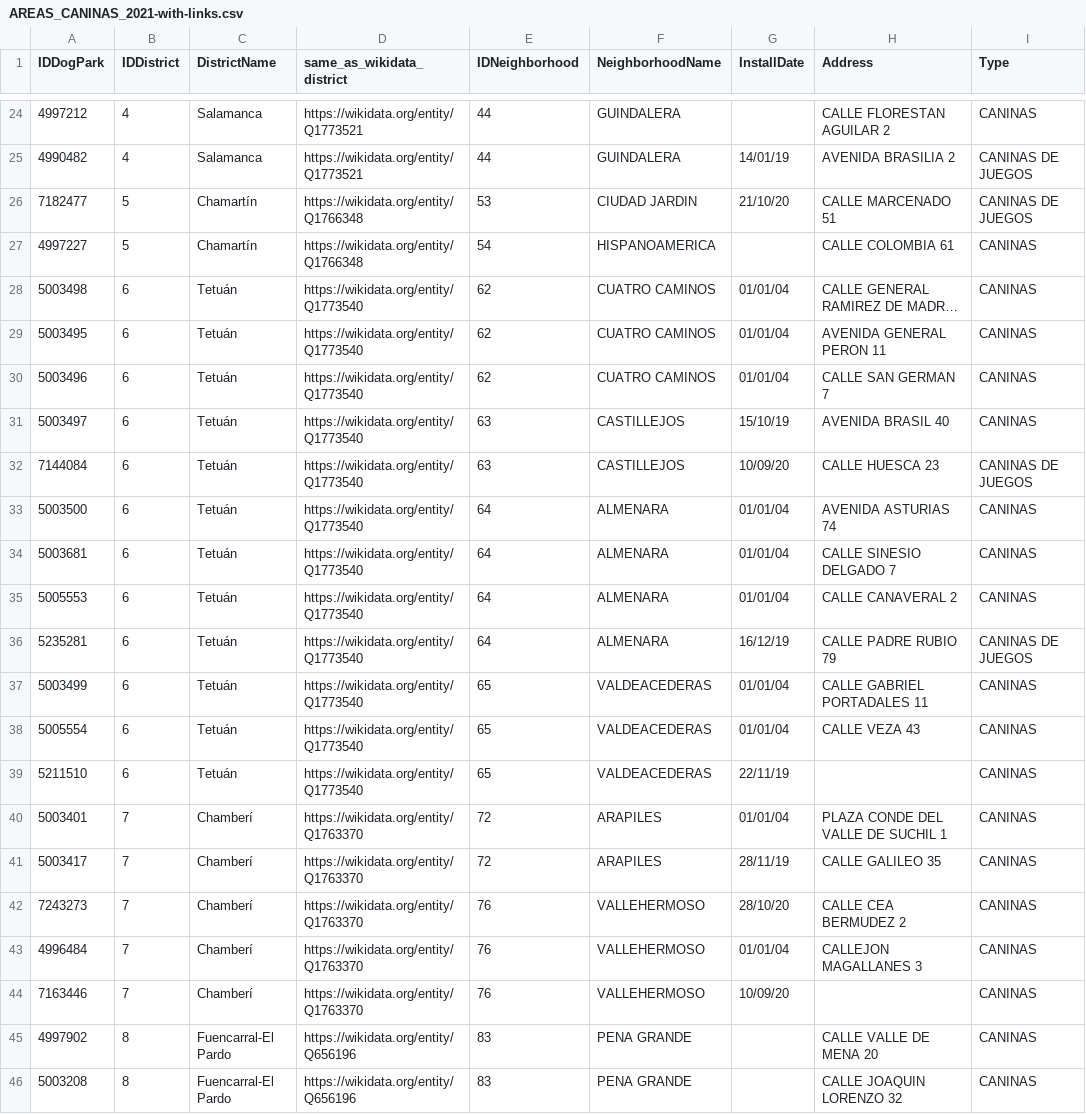
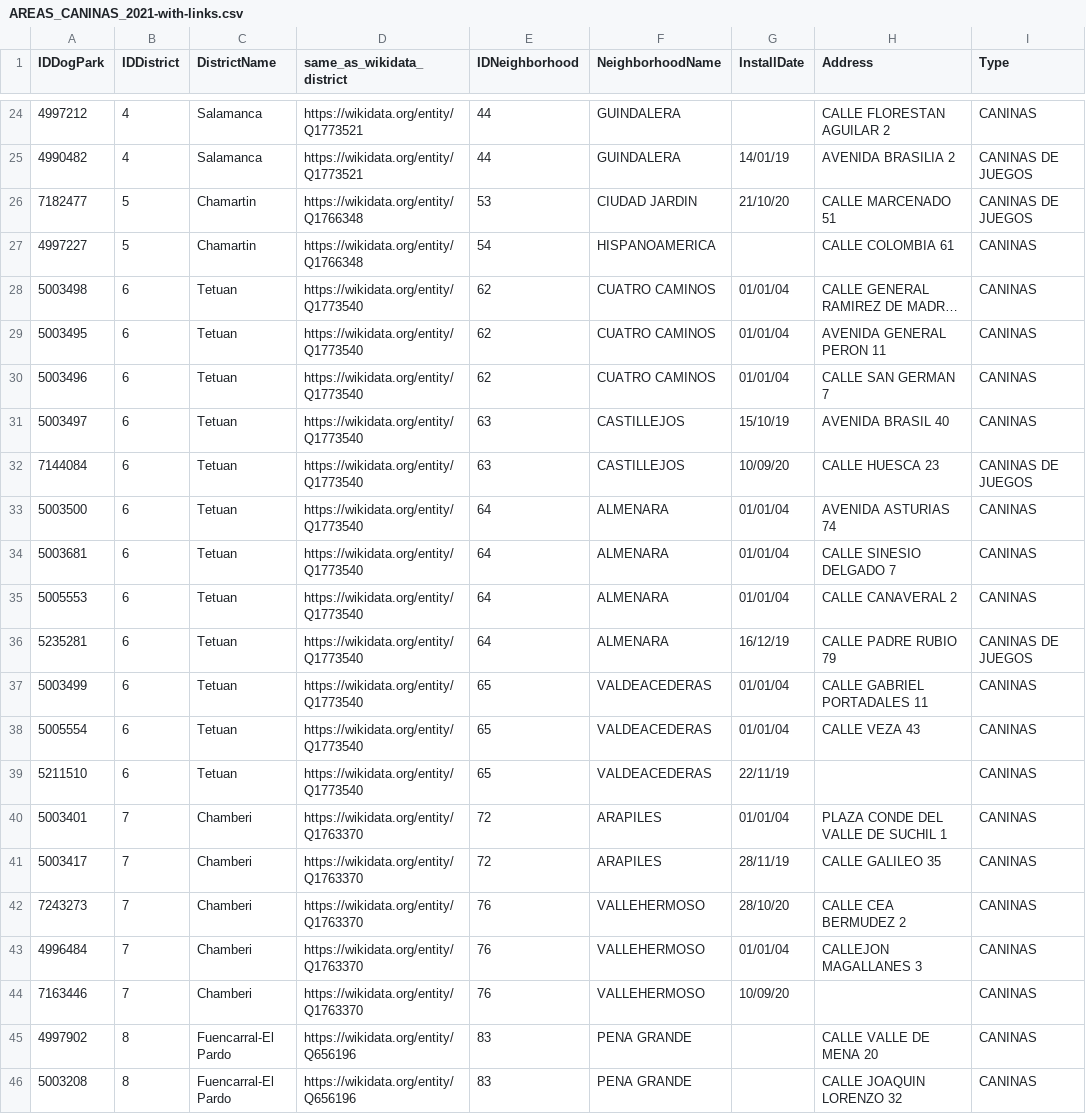
Before and after one commit to jdlgc/Curso2021-2022, a CSV file: HandsOn/Group25/csv/AREAS_CANINAS_2021-with-links.csv, drawn as a sheet; only a part is shown, gaps mark what is left out; long unchanged cells end in …; the diff covers the shown part only; the diff names each change by its address in the sheet, - before the commit and + after, or states it on an @@ line.

```diff
--- a/HandsOn/Group25/csv/AREAS_CANINAS_2021-with-links.csv
+++ b/HandsOn/Group25/csv/AREAS_CANINAS_2021-with-links.csv
-C26:C27 (DistrictName): Chamartín
+C26:C27 (DistrictName): Chamartin
-C28:C39 (DistrictName): Tetuán
+C28:C39 (DistrictName): Tetuan
-C40:C44 (DistrictName): Chamberí
+C40:C44 (DistrictName): Chamberi
```
Also changed, not shown: 15 edited cells elsewhere in this file, HandsOn/Group25/csv/censo_animales-with-links.csv, 4 other files.
